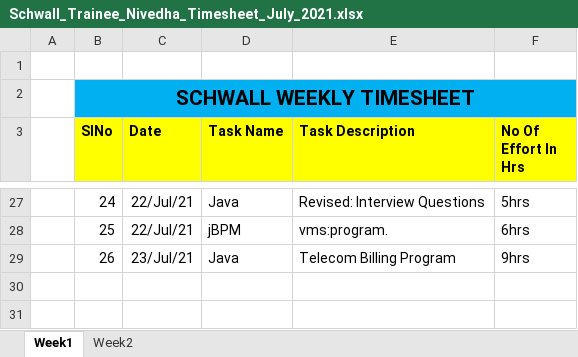
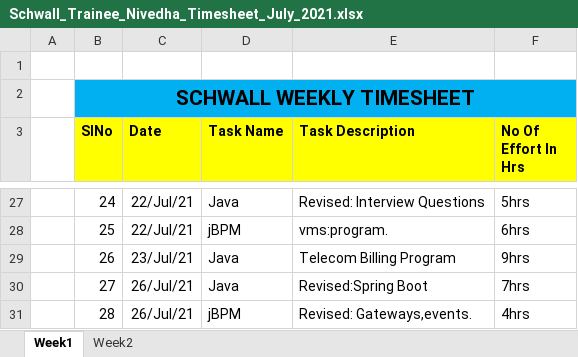
Before and after one commit to Surge-Technology/JavaTraining-Batch1, an Excel workbook: Nivedha/TimeSheet/Schwall_Trainee_Nivedha_Timesheet_July_2021.xlsx, sheet Week1, drawn as a sheet; only a part is shown, gaps mark what is left out; values as stored, in another font and other column widths than the file's, no borders; the diff names each change by its address in the sheet, - before the commit and + after, or states it on an @@ line.

Commit message:
Timesheet update

```diff
--- a/Nivedha/TimeSheet/Schwall_Trainee_Nivedha_Timesheet_July_2021.xlsx (sheet Week1)
+++ b/Nivedha/TimeSheet/Schwall_Trainee_Nivedha_Timesheet_July_2021.xlsx (sheet Week1)
+row 30:  | 27 | 26/Jul/21 | Java | Revised:Spring Boot | 7hrs
+row 31:  | 28 | 26/Jul/21 | jBPM | Revised: Gateways,events. | 4hrs
```
